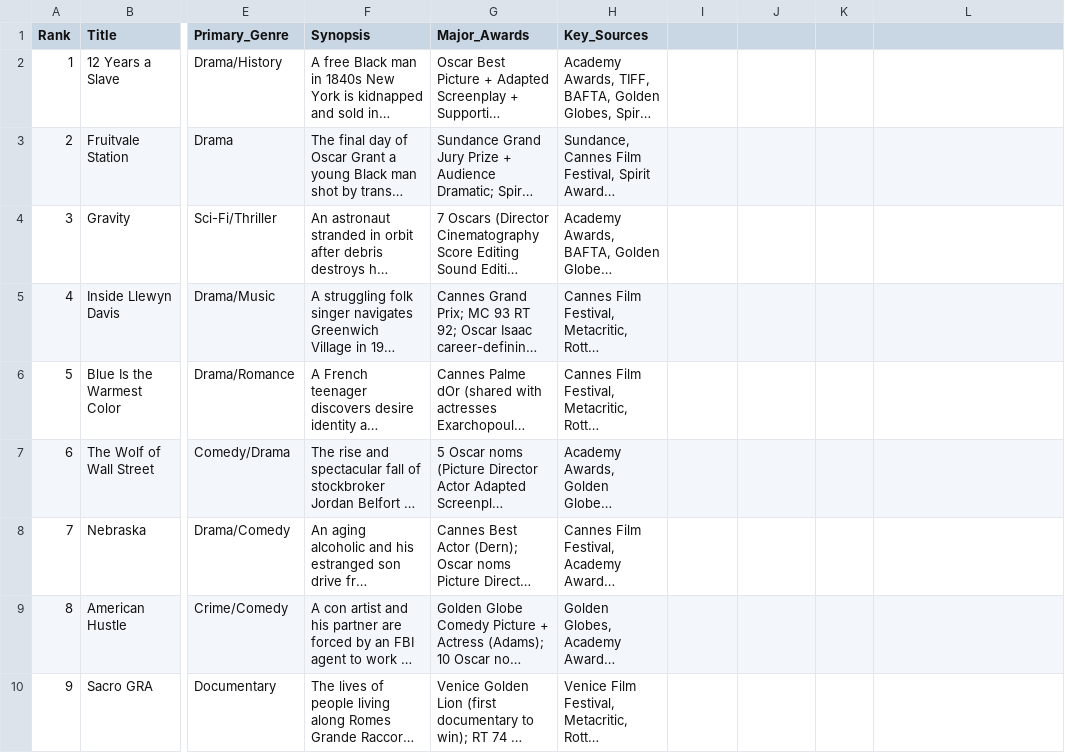
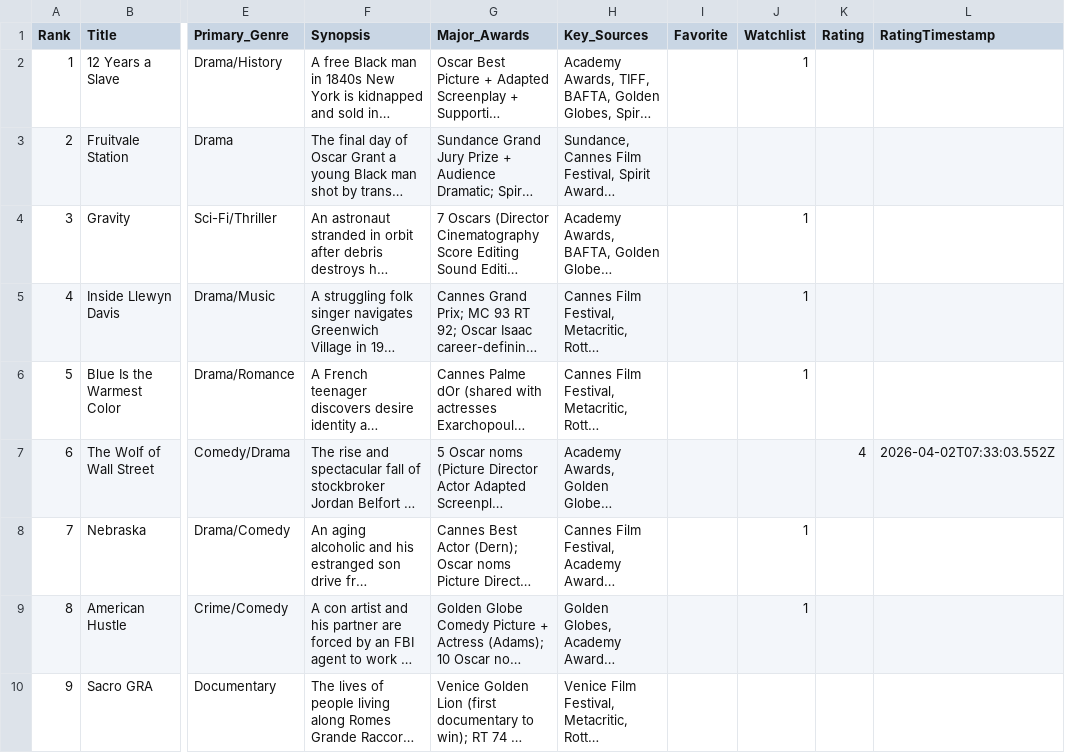
Before and after one commit to EwanWatson/cinevault, a CSV file: films_2013.csv, drawn as a sheet; only a part is shown, gaps mark what is left out; long unchanged cells end in …; the diff covers the shown part only; the diff names each change by its address in the sheet, - before the commit and + after, or states it on an @@ line.

```diff
--- a/films_2013.csv
+++ b/films_2013.csv
-I1: (empty)
+I1: Favorite
-J1: (empty)
+J1: Watchlist
-K1: (empty)
+K1: Rating
-L1: (empty)
+L1: RatingTimestamp
-J2 (Watchlist): (empty)
+J2 (Watchlist): 1
-J4:J6 (Watchlist): (empty)
+J4:J6 (Watchlist): 1
-K7 (Rating): (empty)
+K7 (Rating): 4
-L7 (RatingTimestamp): (empty)
+L7 (RatingTimestamp): 2026-04-02T07:33:03.552Z
-J8:J9 (Watchlist): (empty)
+J8:J9 (Watchlist): 1
```
Also changed, not shown: 66 edited cells elsewhere in this file, films_1980s.csv, films_2011.csv, 36 other files.
